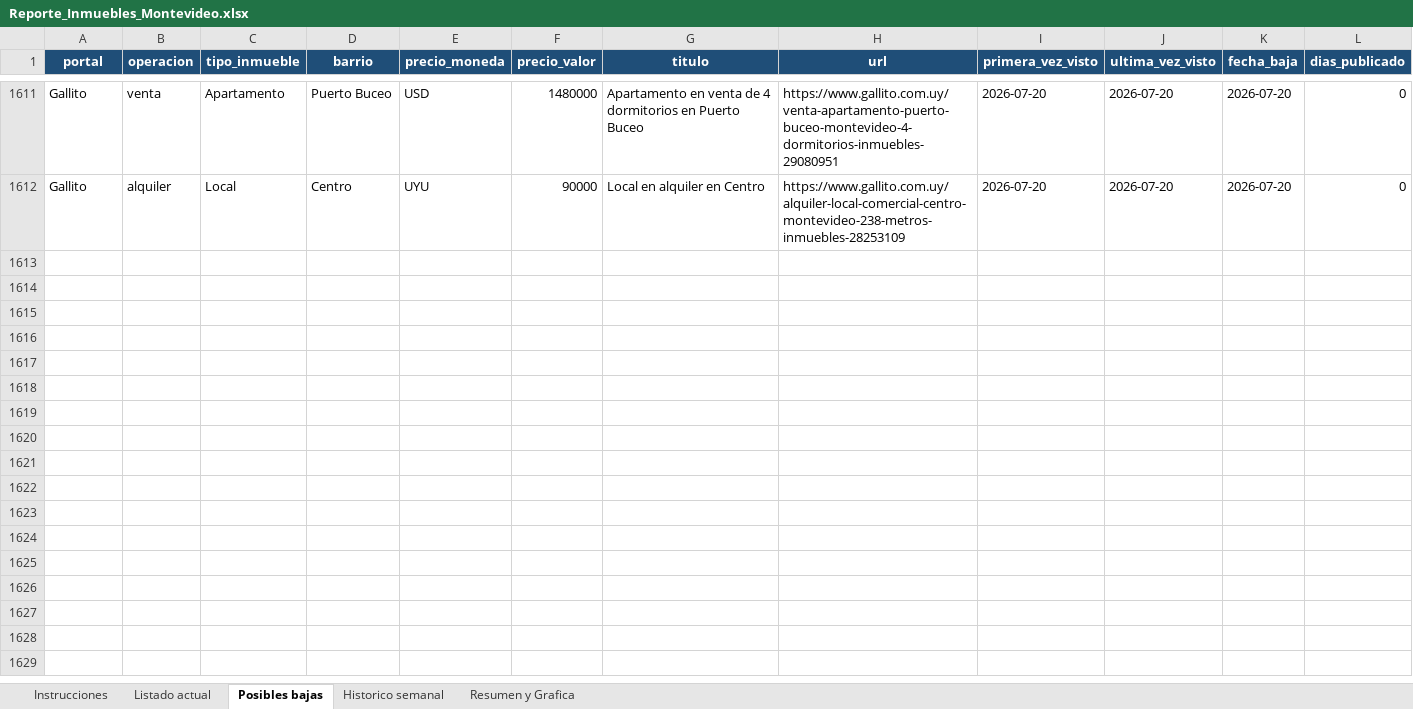
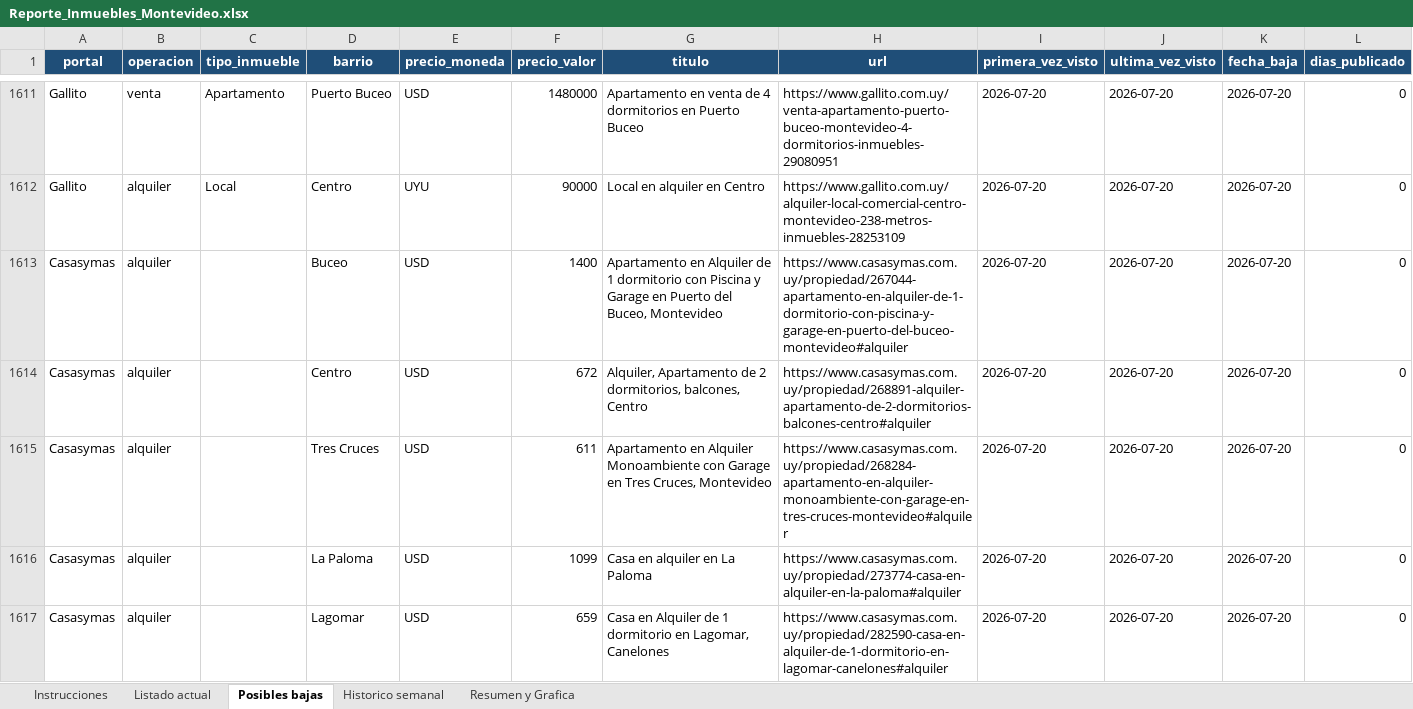
Before and after one commit to togetherviajesapp/Realstate, an Excel workbook: Reporte_Inmuebles_Montevideo.xlsx, sheet Posibles bajas, drawn as a sheet; only a part is shown, gaps mark what is left out; values as stored, in another font and other column widths than the file's, no borders; the diff covers the shown part only; the diff names each change by its address in the sheet, - before the commit and + after, or states it on an @@ line.

```diff
--- a/Reporte_Inmuebles_Montevideo.xlsx (sheet Posibles bajas)
+++ b/Reporte_Inmuebles_Montevideo.xlsx (sheet Posibles bajas)
+row 1613: Casasymas | alquiler |  | Buceo | USD | 1400 | Apartamento en Alquiler de 1 dormitorio con Piscina y Garage en Puerto del Buceo, Montevideo | https://www.casasymas.com.uy/propiedad/267044-apartamento-en-alquiler-de-1-dormitorio-con-piscina-y-garage-en-puerto-del-buceo-montevideo#alquiler | 2026-07-20 | 2026-07-20 | 2026-07-20 | 0
+row 1614: Casasymas | alquiler |  | Centro | USD | 672 | Alquiler, Apartamento de 2 dormitorios, balcones, Centro | https://www.casasymas.com.uy/propiedad/268891-alquiler-apartamento-de-2-dormitorios-balcones-centro#alquiler | 2026-07-20 | 2026-07-20 | 2026-07-20 | 0
+row 1615: Casasymas | alquiler |  | Tres Cruces | USD | 611 | Apartamento en Alquiler Monoambiente con Garage en Tres Cruces, Montevideo | https://www.casasymas.com.uy/propiedad/268284-apartamento-en-alquiler-monoambiente-con-garage-en-tres-cruces-montevideo#alquiler | 2026-07-20 | 2026-07-20 | 2026-07-20 | 0
+row 1616: Casasymas | alquiler |  | La Paloma | USD | 1099 | Casa en alquiler en La Paloma | https://www.casasymas.com.uy/propiedad/273774-casa-en-alquiler-en-la-paloma#alquiler | 2026-07-20 | 2026-07-20 | 2026-07-20 | 0
+row 1617: Casasymas | alquiler |  | Lagomar | USD | 659 | Casa en Alquiler de 1 dormitorio en Lagomar, Canelones | https://www.casasymas.com.uy/propiedad/282590-casa-en-alquiler-de-1-dormitorio-en-lagomar-canelones#alquiler | 2026-07-20 | 2026-07-20 | 2026-07-20 | 0
```
Also changed, not shown: 61 added rows elsewhere in this sheet, sheet Listado actual, sheet Historico semanal, sheet Instrucciones, 4 other files.
